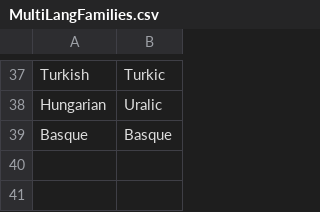
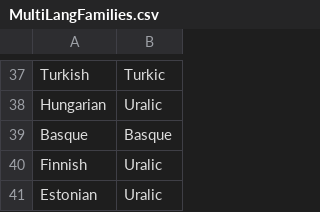
Before and after one commit to ObsidioSteel/linguil, a CSV file: public/data/MultiLangFamilies.csv, drawn as a sheet; only a part is shown, gaps mark what is left out; the diff names each change by its address in the sheet, - before the commit and + after, or states it on an @@ line.

```diff
--- a/public/data/MultiLangFamilies.csv
+++ b/public/data/MultiLangFamilies.csv
+row 40: Finnish | Uralic
+row 41: Estonian | Uralic
```
Also changed, not shown: public/data/LangStats.csv, public/data/LanguageCodes.csv, 1 other file.
